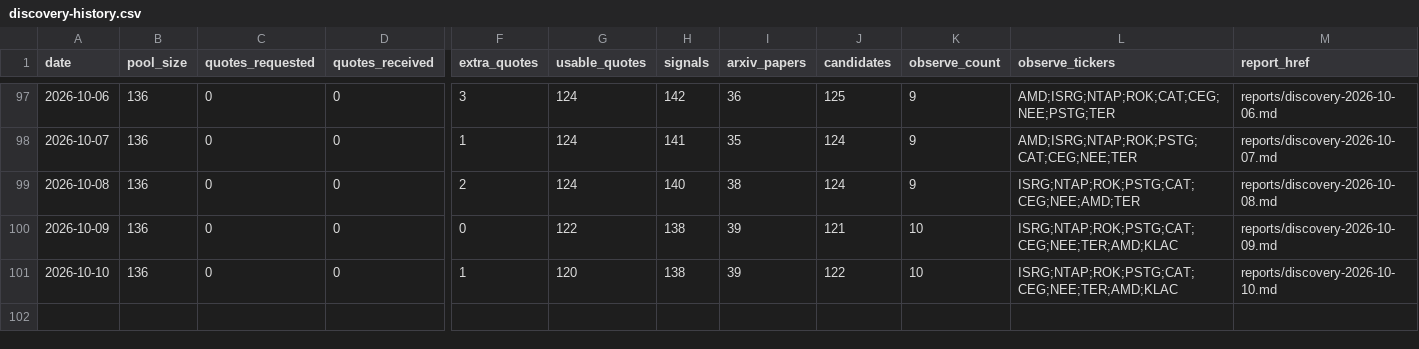
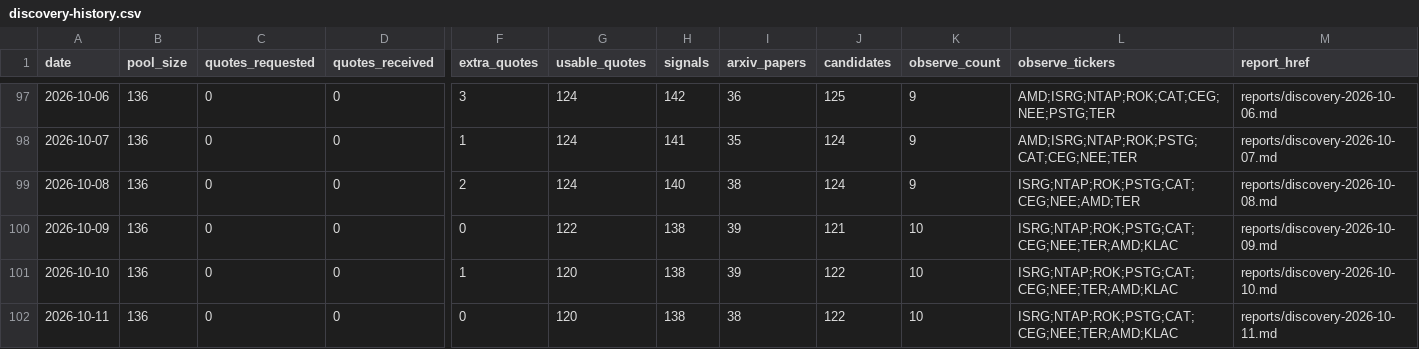
Before and after one commit to Davidgu1994/ai-stock-pool, a CSV file: discovery-history.csv, drawn as a sheet; only a part is shown, gaps mark what is left out; rows hold the shown columns only; the diff names each change by its address in the sheet, - before the commit and + after, or states it on an @@ line.

```diff
--- a/discovery-history.csv
+++ b/discovery-history.csv
+row 102: 2026-10-11 | 136 | 0 | 0 | 0 | 120 | 138 | 38 | 122 | 10 | ISRG;NTAP;ROK;PSTG;CAT;CEG;NEE;TER;AMD;KLAC | reports/discovery-2026-10-11.md
```
Also changed, not shown: arxiv-papers.csv, discovery-candidates.csv, 2 other files.
